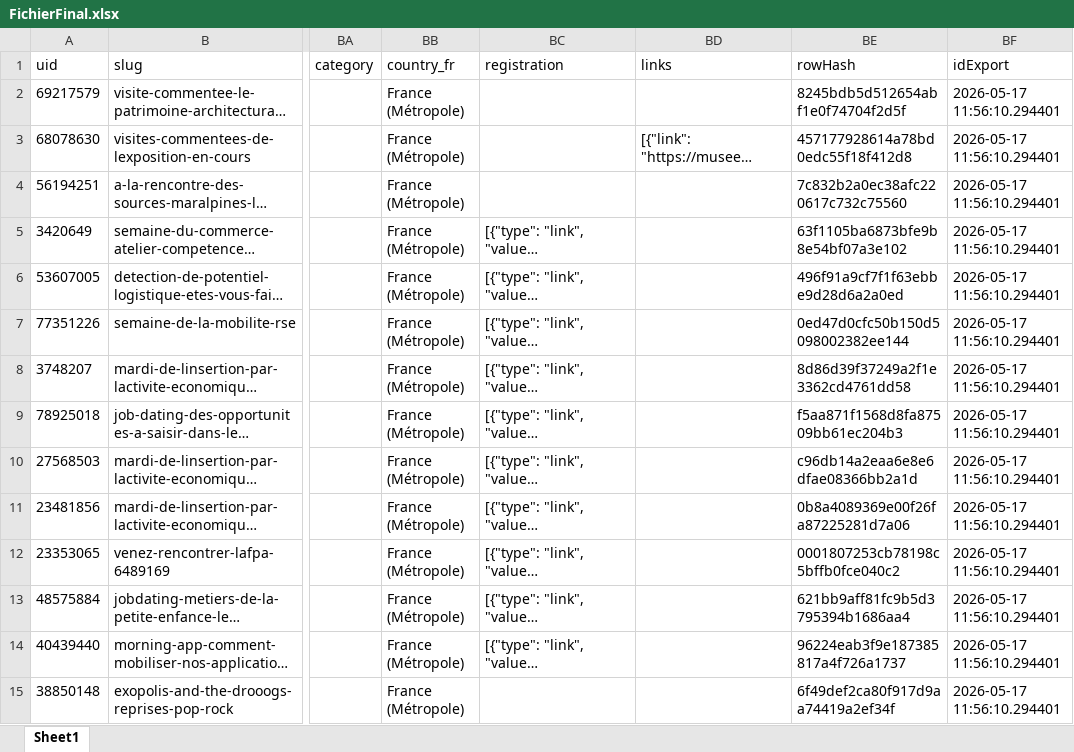
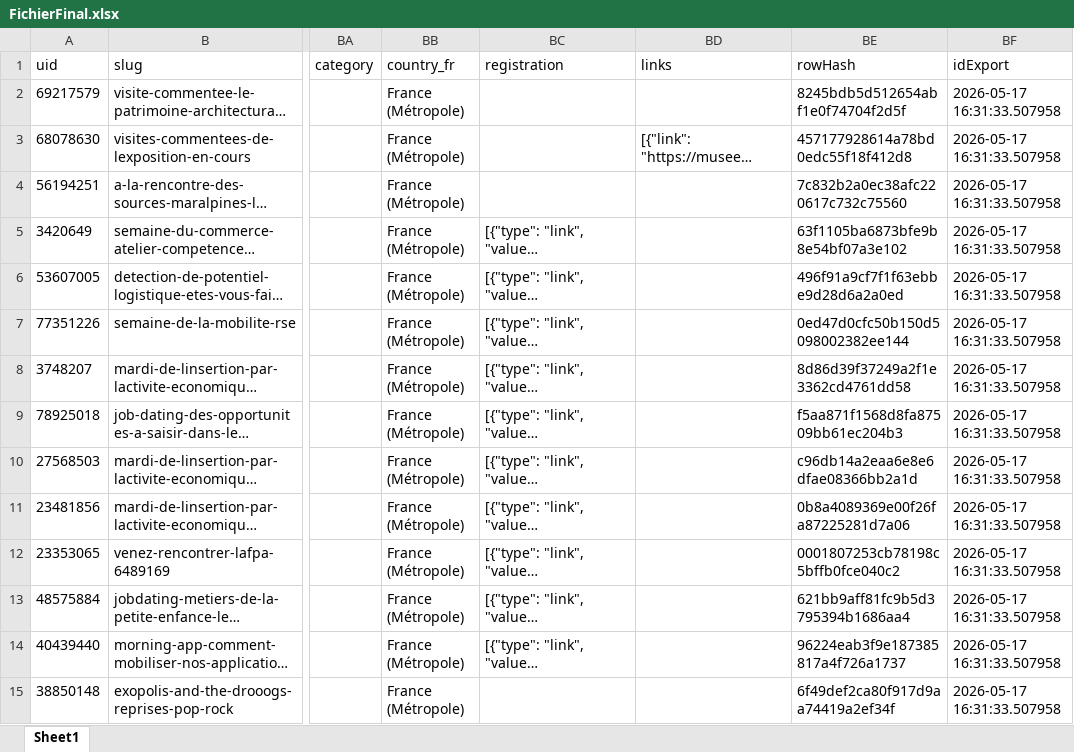
Before and after one commit to k-ardit/RAG, an Excel workbook: data/opendata/FichierFinal.xlsx, sheet Sheet1, drawn as a sheet; only a part is shown, gaps mark what is left out; long unchanged cells end in …; values as stored, in another font and other column widths than the file's, no borders; the diff covers the shown part only; the diff names each change by its address in the sheet, - before the commit and + after, or states it on an @@ line.

```diff
--- a/data/opendata/FichierFinal.xlsx (sheet Sheet1)
+++ b/data/opendata/FichierFinal.xlsx (sheet Sheet1)
-BF2:BF15 (idExport): 2026-05-17 11:56:10.294401
+BF2:BF15 (idExport): 2026-05-17 16:31:33.507958
```
Also changed, not shown: 1 added row, 1 removed row and 660 edited cells elsewhere in this sheet, data/chunks/chunks.xlsx, data/opendata/hashFiles.xlsx, 30 other files.
